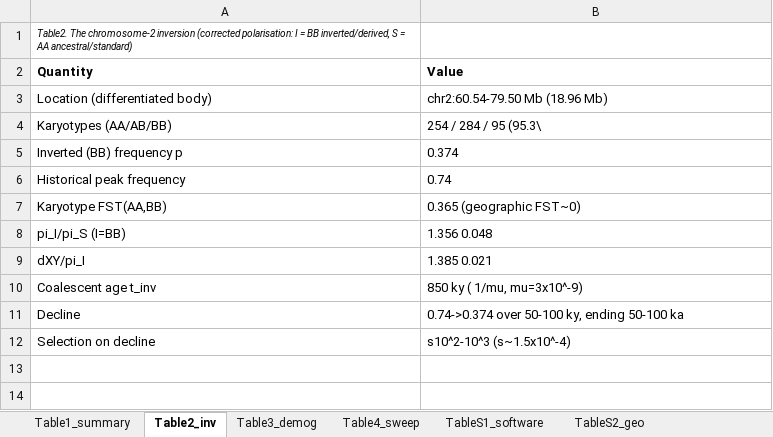
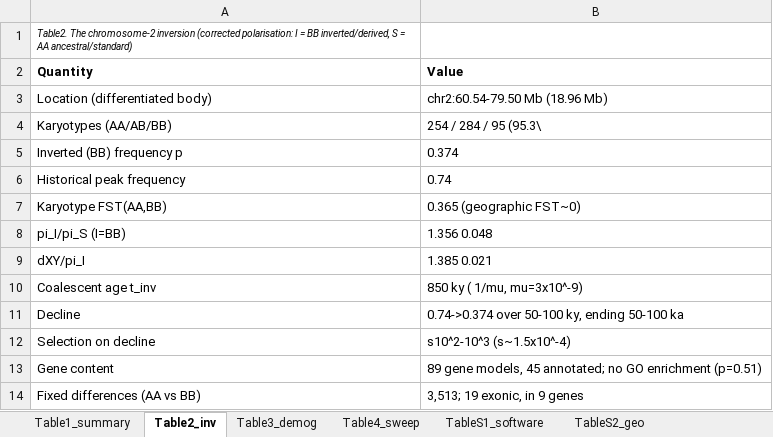
Before and after one commit to stsmall/Illex_popgen, an Excel workbook: tables_export/illex_tables.xlsx, sheet Table2_inv, drawn as a sheet; values as stored, in another font and other column widths than the file's, no borders; the diff names each change by its address in the sheet, - before the commit and + after, or states it on an @@ line.

Commit message:
Regenerate editable table exports (Tables S4, S6 masked)

```diff
--- a/tables_export/illex_tables.xlsx (sheet Table2_inv)
+++ b/tables_export/illex_tables.xlsx (sheet Table2_inv)
+row 13: Gene content | 89 gene models, 45 annotated; no GO enrichment (p=0.51)
+row 14: Fixed differences (AA vs BB) | 3,513; 19 exonic, in 9 genes
```
Also changed, not shown: sheet TableS4_goenrich, sheet TableS6_candidates, sheet Table1_summary, sheet TableS5_goclusters, 5 other files.
